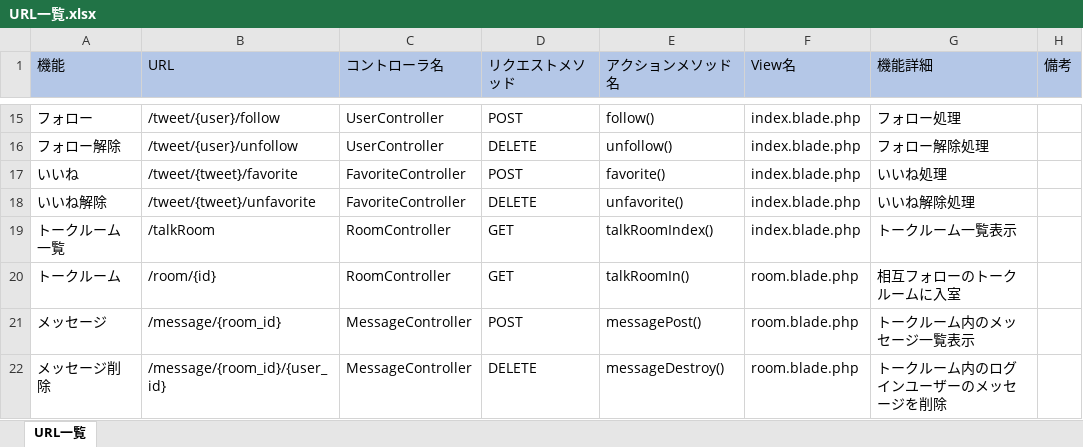
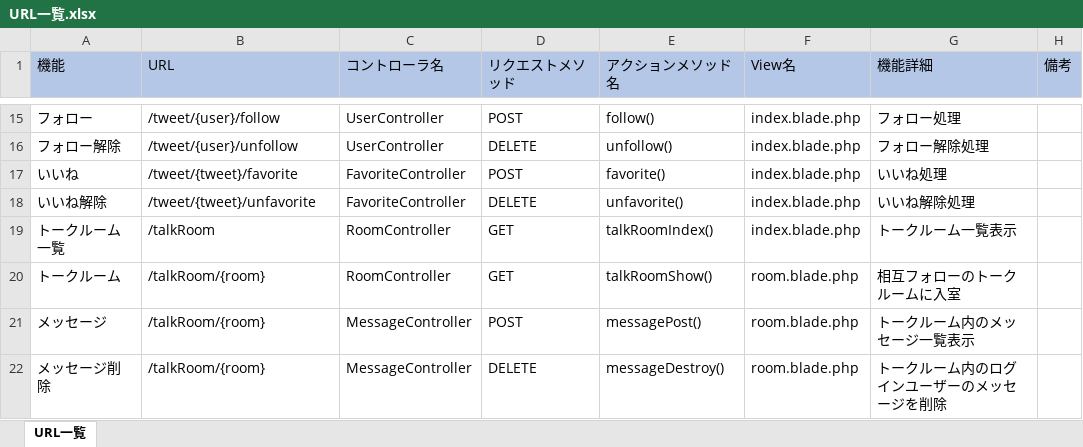
Before and after one commit to KAZ5298/Portfolio_TwitterApp, an Excel workbook: doc/03.詳細設計/URL一覧.xlsx, sheet URL一覧, drawn as a sheet; only a part is shown, gaps mark what is left out; values as stored, in another font and other column widths than the file's, no borders; the diff names each change by its address in the sheet, - before the commit and + after, or states it on an @@ line.

```diff
--- a/doc/03.詳細設計/URL一覧.xlsx (sheet URL一覧)
+++ b/doc/03.詳細設計/URL一覧.xlsx (sheet URL一覧)
-B20 (URL): /room/{id}
+B20 (URL): /talkRoom/{room}
-E20 (アクションメソッド名): talkRoomIn()
+E20 (アクションメソッド名): talkRoomShow()
-B21 (URL): /message/{room_id}
+B21 (URL): /talkRoom/{room}
-B22 (URL): /message/{room_id}/{user_id}
+B22 (URL): /talkRoom/{room}
```
Also changed, not shown: 5 other files.
